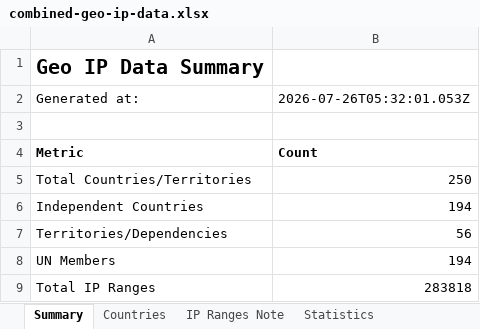
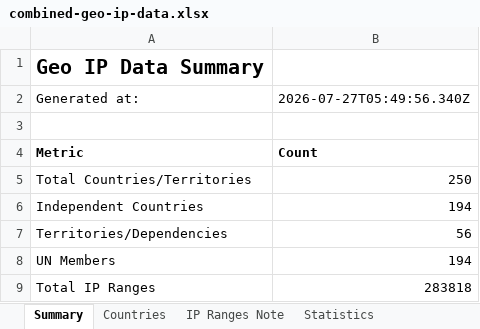
Before and after one commit to Fog3211/geo-ip-generator, an Excel workbook: data/combined-geo-ip-data.xlsx, sheet Summary, drawn as a sheet; values as stored, in another font and other column widths than the file's, no borders; the diff names each change by its address in the sheet, - before the commit and + after, or states it on an @@ line.

```diff
--- a/data/combined-geo-ip-data.xlsx (sheet Summary)
+++ b/data/combined-geo-ip-data.xlsx (sheet Summary)
-B2: 2026-07-26T05:32:01.053Z
+B2: 2026-07-27T05:49:56.340Z
```
Also changed, not shown: 4 other files.
